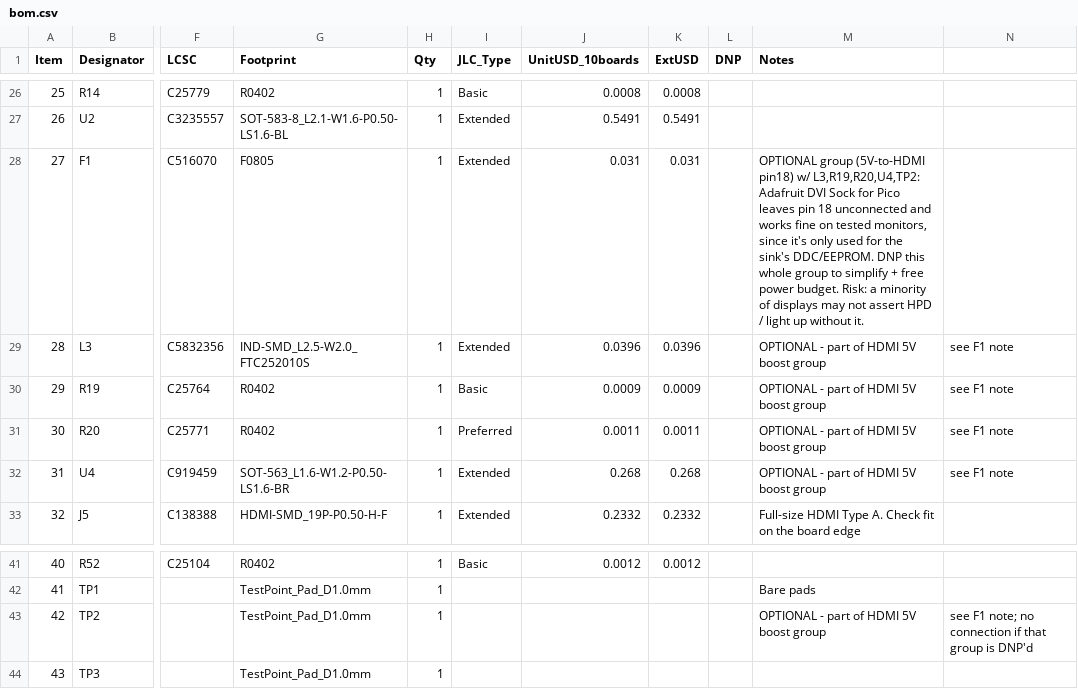
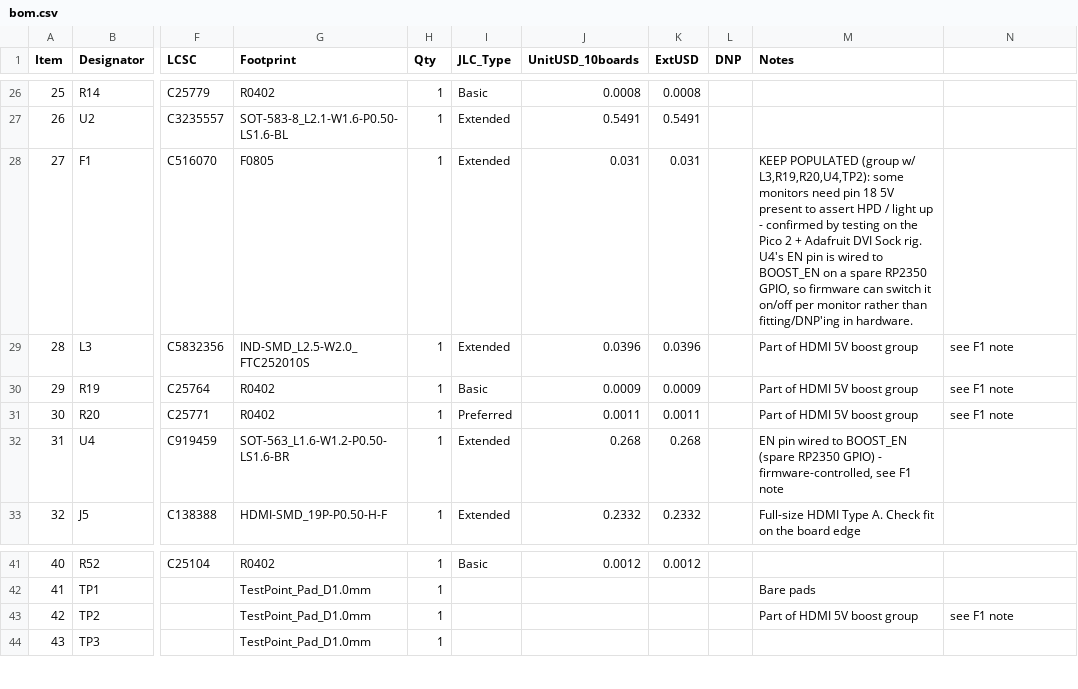
Before and after one commit to Corteil/rp2350-hdmi-hexpansion, a CSV file: bom.csv, drawn as a sheet; only a part is shown, gaps mark what is left out; the diff names each change by its address in the sheet, - before the commit and + after, or states it on an @@ line.

```diff
--- a/bom.csv
+++ b/bom.csv
-M28 (Notes): OPTIONAL group (5V-to-HDMI pin18) w/ L3,R19,R20,U4,TP2: Adafruit DVI Sock for Pico leaves pin 18 unconnected and works fine on tested monitors, since it's only used for the sink's DDC/EEPROM. DNP this whole group to simplify + free power budget. Risk: a minority of displays may not assert HPD / light up without it.
+M28 (Notes): KEEP POPULATED (group w/ L3,R19,R20,U4,TP2): some monitors need pin 18 5V present to assert HPD / light up - confirmed by testing on the Pico 2 + Adafruit DVI Sock rig. U4's EN pin is wired to BOOST_EN on a spare RP2350 GPIO, so firmware can switch it on/off per monitor rather than fitting/DNP'ing in hardware.
-M29:M31 (Notes): OPTIONAL - part of HDMI 5V boost group
+M29:M31 (Notes): Part of HDMI 5V boost group
-M32 (Notes): OPTIONAL - part of HDMI 5V boost group
+M32 (Notes): EN pin wired to BOOST_EN (spare RP2350 GPIO) - firmware-controlled, see F1 note
-N32: see F1 note
+N32: (empty)
-M43 (Notes): OPTIONAL - part of HDMI 5V boost group
+M43 (Notes): Part of HDMI 5V boost group
-N43: see F1 note; no connection if that group is DNP'd
+N43: see F1 note
```
